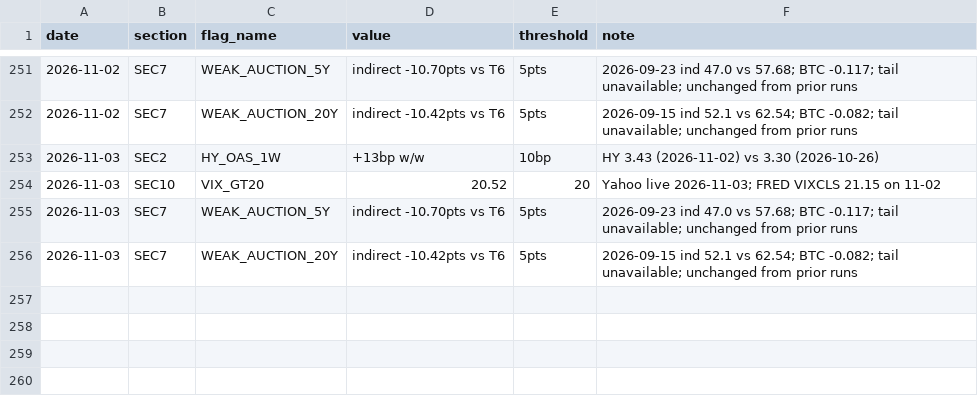
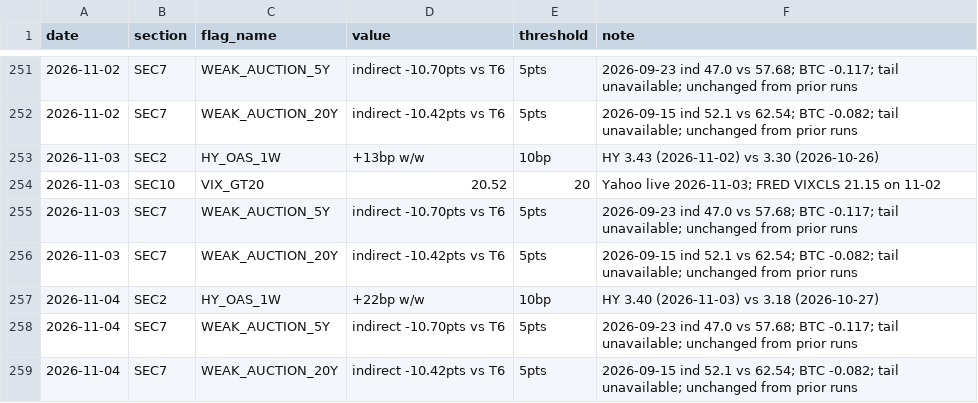
Before and after one commit to jemondragon/newsdata-mcp-server, a CSV file: fuse/history/flag_events.csv, drawn as a sheet; only a part is shown, gaps mark what is left out.

Commit message:
FUSE daily 2026-11-04 08:40 PT

```diff
--- a/fuse/history/flag_events.csv
+++ b/fuse/history/flag_events.csv
@@ -256 +256,4 @@ date,section,flag_name,value,threshold,note
 2026-11-03,SEC7,WEAK_AUCTION_20Y,indirect -10.42pts vs T6,5pts,2026-09-15 ind 52.1 vs 62.54; BTC -0.082; tail unavailable; unchanged from prior runs
+2026-11-04,SEC2,HY_OAS_1W,+22bp w/w,10bp,HY 3.40 (2026-11-03) vs 3.18 (2026-10-27)
+2026-11-04,SEC7,WEAK_AUCTION_5Y,indirect -10.70pts vs T6,5pts,2026-09-23 ind 47.0 vs 57.68; BTC -0.117; tail unavailable; unchanged from prior runs
+2026-11-04,SEC7,WEAK_AUCTION_20Y,indirect -10.42pts vs T6,5pts,2026-09-15 ind 52.1 vs 62.54; BTC -0.082; tail unavailable; unchanged from prior runs
```
Also changed, not shown: fuse/history/fuse_timeseries.csv, 1 other file.
